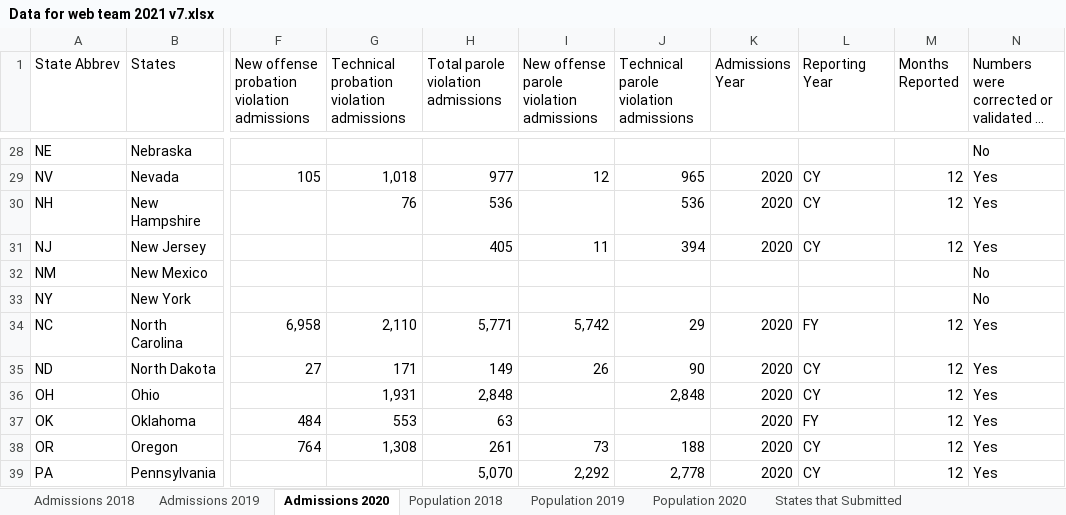
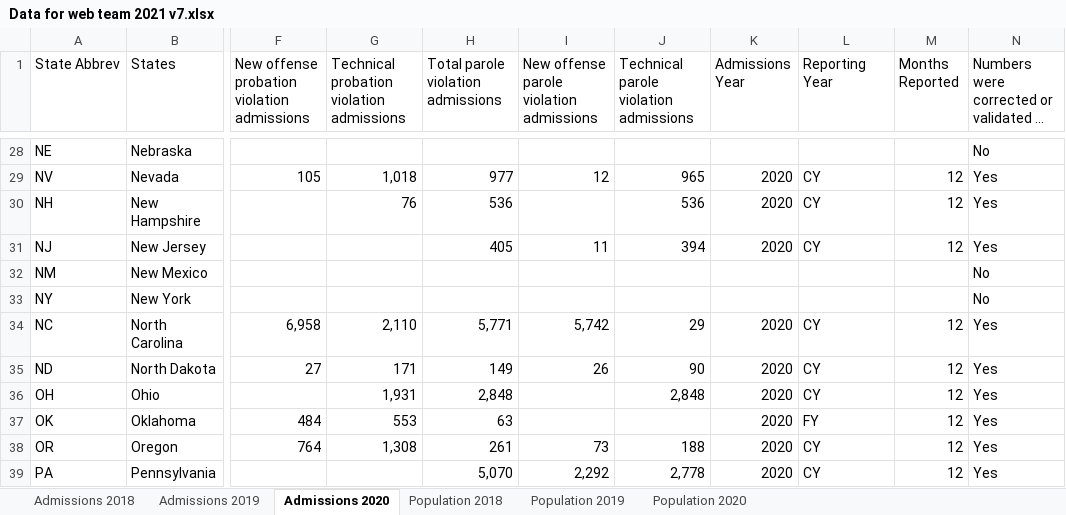
Before and after one commit to CSGJCResearch/cc_survey, an Excel workbook: data/Data for web team 2021 v7.xlsx, sheet Admissions 2020, drawn as a sheet; only a part is shown, gaps mark what is left out; long unchanged cells end in …; values as stored, in another font and other column widths than the file's, no borders; the diff names each change by its address in the sheet, - before the commit and + after, or states it on an @@ line.

```diff
--- a/data/Data for web team 2021 v7.xlsx (sheet Admissions 2020)
+++ b/data/Data for web team 2021 v7.xlsx (sheet Admissions 2020)
-sheet tab: States that Submitted
-L34 (Reporting Year): FY
+L34 (Reporting Year): CY
```
Also changed, not shown: sheet Admissions 2018, 2 other files.
